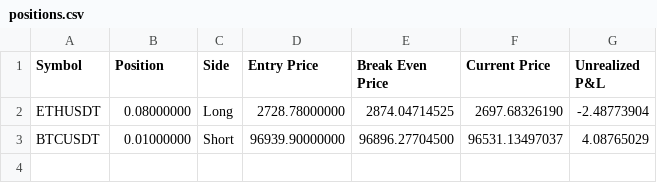
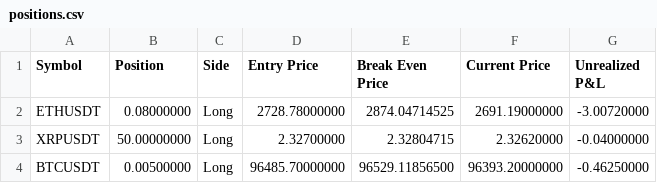
Before and after one commit to June-dwai/Dashboard, a CSV file: data/positions.csv, drawn as a sheet.

```diff
--- a/data/positions.csv
+++ b/data/positions.csv
@@ -1,3 +1,4 @@
 Symbol,Position,Side,Entry Price,Break Even Price,Current Price,Unrealized P&L
-ETHUSDT,0.08000000,Long,2728.78000000,2874.04714525,2697.68326190,-2.48773904
-BTCUSDT,0.01000000,Short,96939.90000000,96896.27704500,96531.13497037,4.08765029
+ETHUSDT,0.08000000,Long,2728.78000000,2874.04714525,2691.19000000,-3.00720000
+XRPUSDT,50.00000000,Long,2.32700000,2.32804715,2.32620000,-0.04000000
+BTCUSDT,0.00500000,Long,96485.70000000,96529.11856500,96393.20000000,-0.46250000
```
Also changed, not shown: data/recent_trades.csv.
